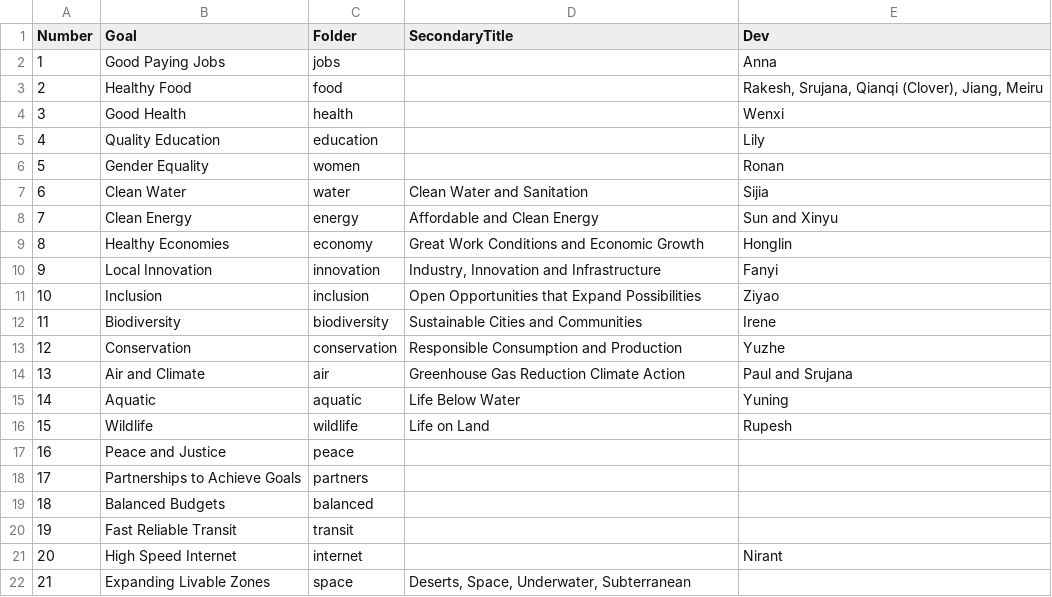
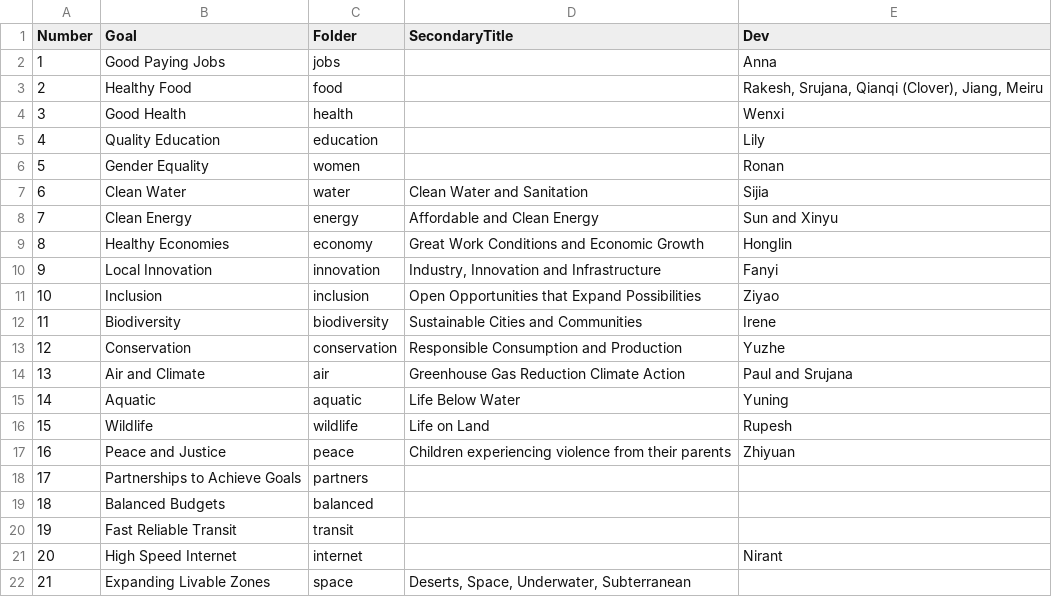
Before and after one commit to ModelEarth/data-commons-DELETE, a CSV file: docs/partners/data/goals.csv, drawn as a sheet.

Commit message:
add my name for peace and justice!

```diff
--- a/docs/partners/data/goals.csv
+++ b/docs/partners/data/goals.csv
@@ -16,3 +16,3 @@ Number,Goal,Folder,SecondaryTitle,Dev
 15,Wildlife,wildlife,Life on Land,Rupesh
-16,Peace and Justice,peace,,
+16,Peace and Justice,peace,Children experiencing violence from their parents,Zhiyuan
 17,Partnerships to Achieve Goals,partners,,
```
